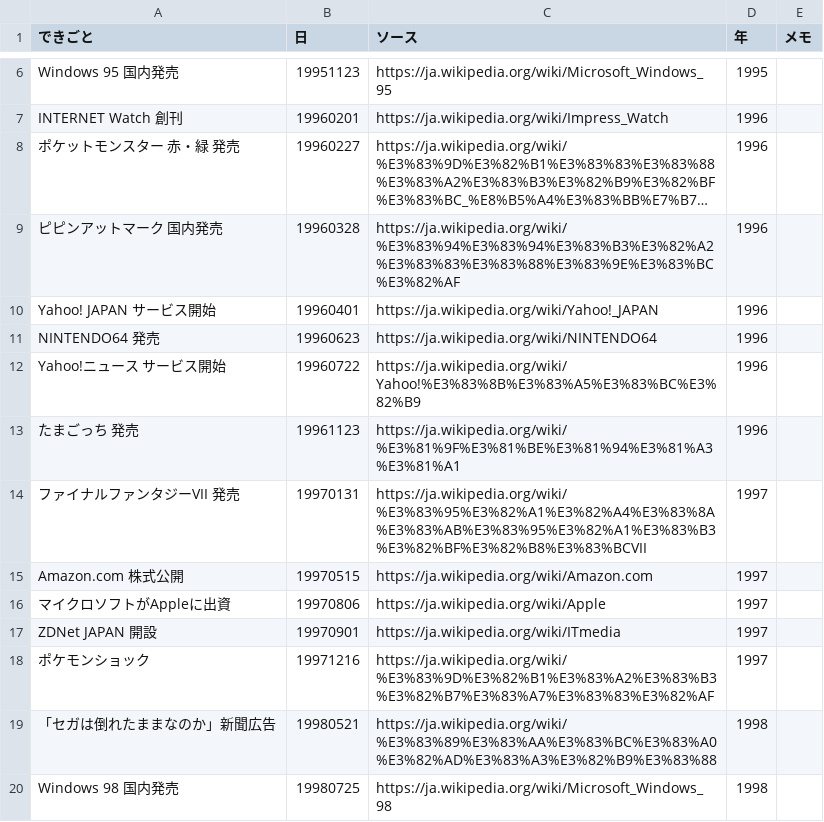
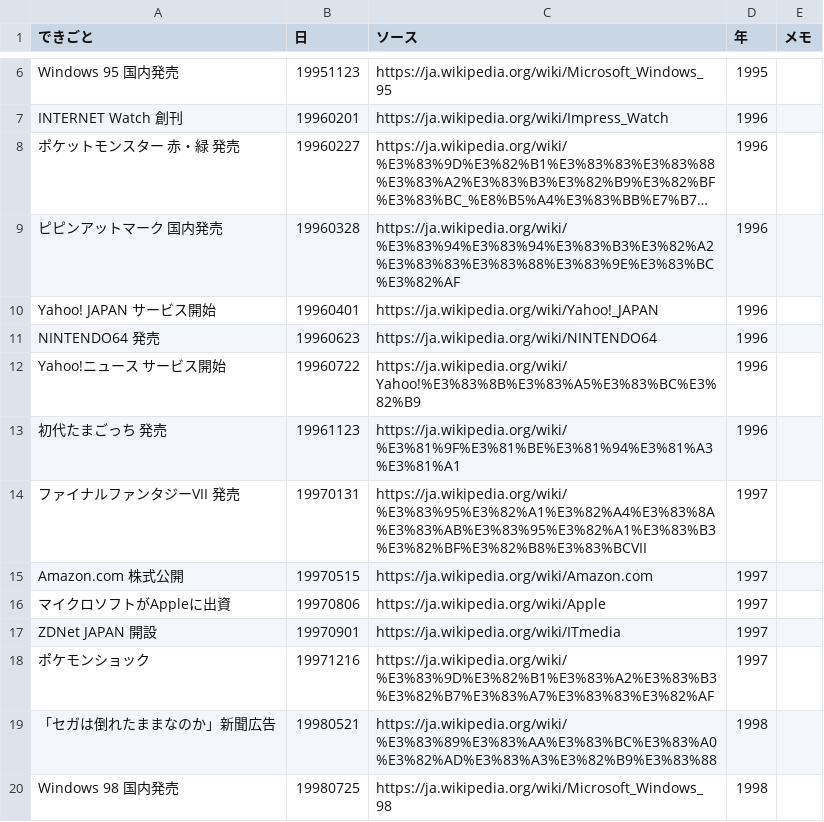
Before and after one commit to youkoseki/internetter_chronicle, a TSV file: events.tsv, drawn as a sheet; only a part is shown, gaps mark what is left out; long unchanged cells end in ….

```diff
--- a/events.tsv
+++ b/events.tsv
@@ -12,3 +12,3 @@ NINTENDO64 発売	19960623	https://ja.wikipedia.org/wiki/NINTENDO64	1996
 Yahoo!ニュース サービス開始	19960722	https://ja.wikipedia.org/wiki/Yahoo!%E3%83%8B%E3%83%A5%E3%83%BC%E3%82%B9	1996	
-たまごっち 発売	19961123	https://ja.wikipedia.org/wiki/%E3%81%9F%E3%81%BE%E3%81%94%E3%81%A3%E3%81%A1	1996	
+初代たまごっち 発売	19961123	https://ja.wikipedia.org/wiki/%E3%81%9F%E3%81%BE%E3%81%94%E3%81%A3%E3%81%A1	1996	
 ファイナルファンタジーVII 発売	19970131	https://ja.wikipedia.org/wiki/%E3%83%95%E3%82%A1%E3%82%A4%E3%83%8A%E3%83%AB%E3%83%95%E3%82%A1%E3%83%B3%E3%82%BF%E3%82%B8%E3%83%BCVII	1997	
```
Also changed, not shown: 1 other file.
